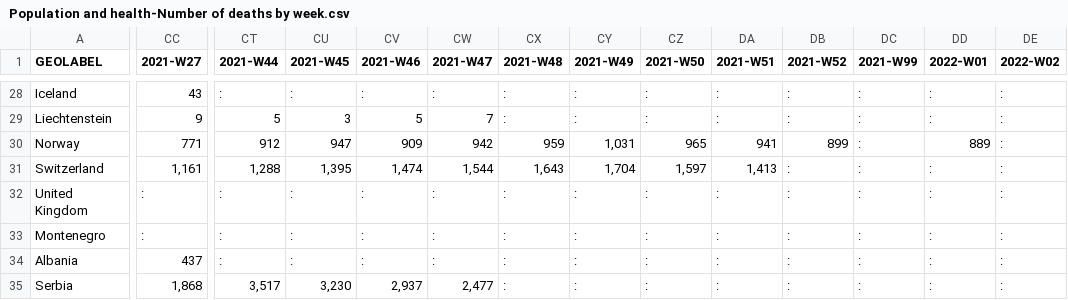
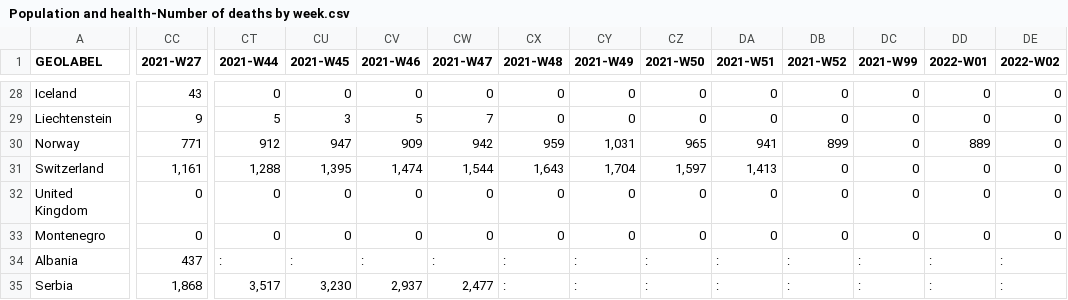
Before and after one commit to ivicatasic/SparkVisual, a CSV file: data/Population and health-Number of deaths by week.csv, drawn as a sheet; only a part is shown, gaps mark what is left out; the diff covers the shown part only; the diff names each change by its address in the sheet, - before the commit and + after, or states it on an @@ line.

```diff
--- a/data/Population and health-Number of deaths by week.csv
+++ b/data/Population and health-Number of deaths by week.csv
-CT28 (2021-W44): :
+CT28 (2021-W44): 0
-CU28 (2021-W45): :
+CU28 (2021-W45): 0
-CV28 (2021-W46): :
+CV28 (2021-W46): 0
-CW28 (2021-W47): :
+CW28 (2021-W47): 0
-CX28:CX29 (2021-W48): :
+CX28:CX29 (2021-W48): 0
-CY28:CY29 (2021-W49): :
+CY28:CY29 (2021-W49): 0
-CZ28:CZ29 (2021-W50): :
+CZ28:CZ29 (2021-W50): 0
-DA28:DA29 (2021-W51): :
+DA28:DA29 (2021-W51): 0
-DB28:DB29 (2021-W52): :
+DB28:DB29 (2021-W52): 0
-DC28:DC33 (2021-W99): :
+DC28:DC33 (2021-W99): 0
-DD28:DD29 (2022-W01): :
+DD28:DD29 (2022-W01): 0
-DE28:DE33 (2022-W02): :
+DE28:DE33 (2022-W02): 0
-DB31:DB33 (2021-W52): :
+DB31:DB33 (2021-W52): 0
-DD31:DD33 (2022-W01): :
+DD31:DD33 (2022-W01): 0
-CC32:CC33 (2021-W27): :
+CC32:CC33 (2021-W27): 0
-CT32:CT33 (2021-W44): :
+CT32:CT33 (2021-W44): 0
-CU32:CU33 (2021-W45): :
+CU32:CU33 (2021-W45): 0
-CV32:CV33 (2021-W46): :
+CV32:CV33 (2021-W46): 0
-CW32:CW33 (2021-W47): :
+CW32:CW33 (2021-W47): 0
-CX32:CX33 (2021-W48): :
+CX32:CX33 (2021-W48): 0
-CY32:CY33 (2021-W49): :
+CY32:CY33 (2021-W49): 0
-CZ32:CZ33 (2021-W50): :
+CZ32:CZ33 (2021-W50): 0
-DA32:DA33 (2021-W51): :
+DA32:DA33 (2021-W51): 0
```
Also changed, not shown: 141 edited cells elsewhere in this file, data/Society and work-Monthly unemployment rate.csv, data/Society and work-Monthly youth unemployment rate.csv, 9 other files.
